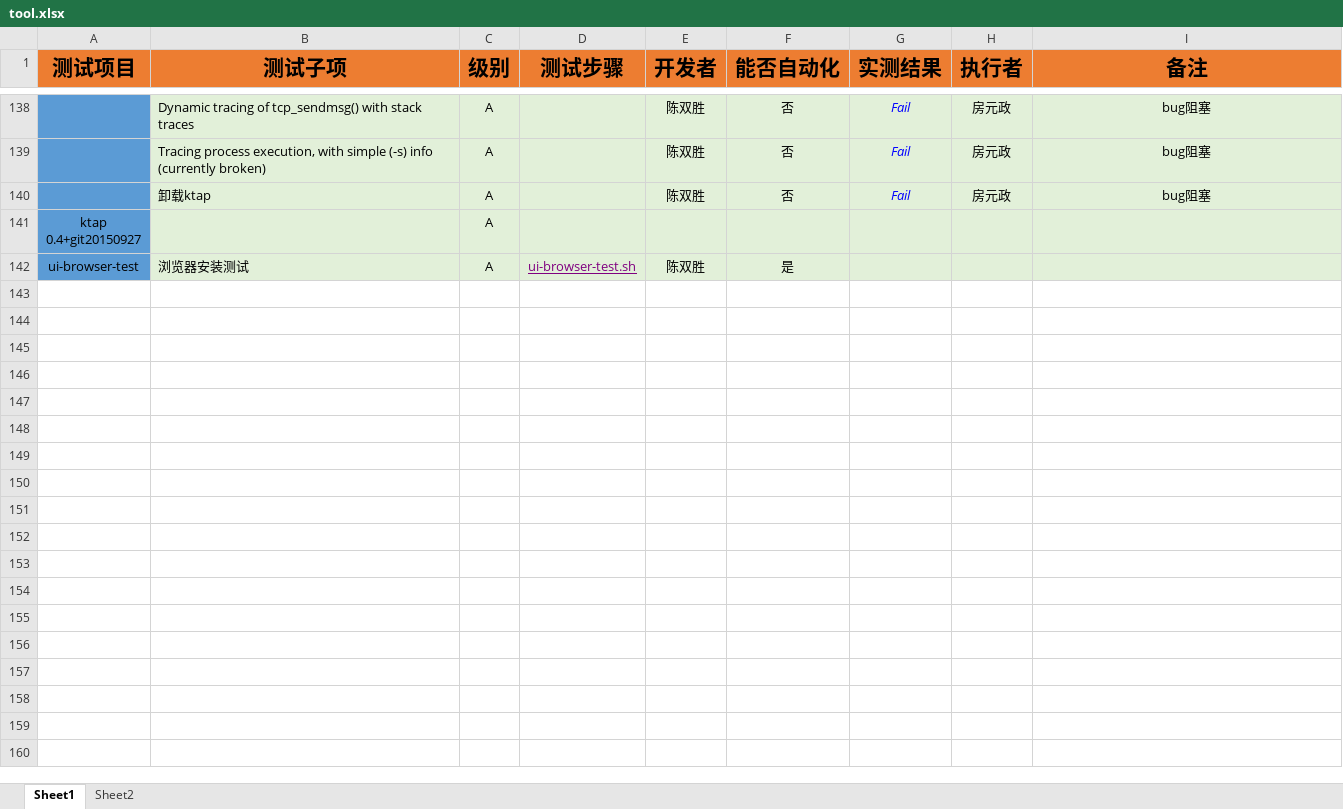
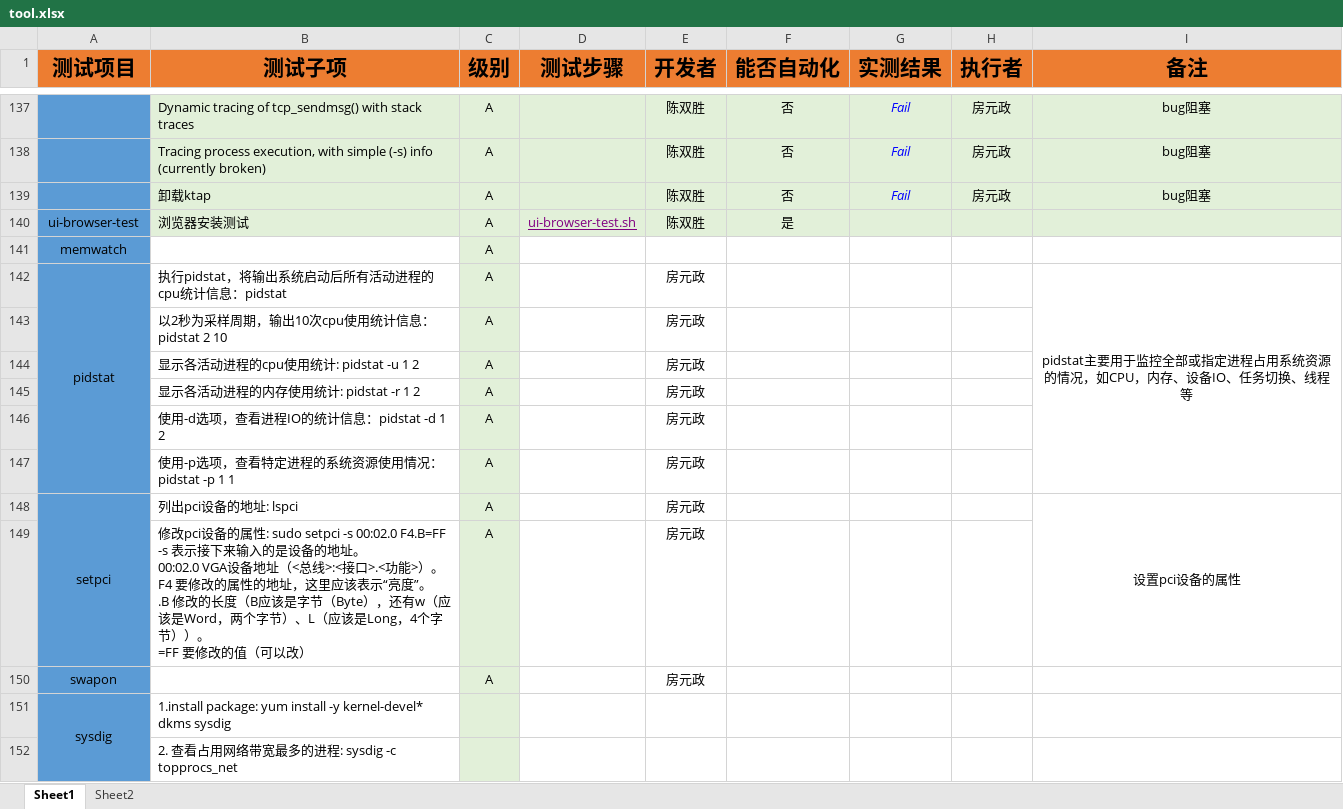
Before and after one commit to open-estuary/test-definitions, an Excel workbook: list/tool.xlsx, sheet Sheet1, drawn as a sheet; only a part is shown, gaps mark what is left out; values as stored, in another font and other column widths than the file's, no borders; conditional formats not drawn; removed rows and columns are numbered as before the commit, all else as after; ↵ is a line break in a cell; the diff covers the shown part only; the diff names each change by its address in the sheet, - before the commit and + after, or states it on an @@ line.

Commit message:
add kdump&pidstat&lldptool&lttng-ust

```diff
--- a/list/tool.xlsx (sheet Sheet1)
+++ b/list/tool.xlsx (sheet Sheet1)
-row 141: ktap ↵ 0.4+git20150927 |  | A
+row 141: memwatch |  | A
+row 142: pidstat | 执行pidstat，将输出系统启动后所有活动进程的cpu统计信息：pidstat | A |  | 房元政 |  |  |  | pidstat主要用于监控全部或指定进程占用系统资源的情况，如CPU，内存、设备IO、任务切换、线程等
+row 143:  | 以2秒为采样周期，输出10次cpu使用统计信息：pidstat 2 10 | A |  | 房元政
+row 144:  | 显示各活动进程的cpu使用统计: pidstat -u 1 2 | A |  | 房元政
+row 145:  | 显示各活动进程的内存使用统计: pidstat -r 1 2 | A |  | 房元政
+row 146:  | 使用-d选项，查看进程IO的统计信息：pidstat -d 1 2 | A |  | 房元政
+row 147:  | 使用-p选项，查看特定进程的系统资源使用情况：pidstat -p 1 1 | A |  | 房元政
+row 148: setpci | 列出pci设备的地址: lspci | A |  | 房元政 |  |  |  | 设置pci设备的属性
+row 149:  | 修改pci设备的属性: sudo setpci -s 00:02.0 F4.B=FF ↵ -s 表示接下来输入的是设备的地址。 ↵ 00:02.0 VGA设备地址（<总线>:<接口>.<功能>）。 ↵ F4 要修改的属性的地址，这里应该表示“亮度”。 ↵ .B 修改的长度（B应该是字节（Byte），还有w（应该是Word，两个字节）、L（应该是Long，4个字节））。 ↵ =FF 要修改的值（可以改） | A |  | 房元政
+row 150: swapon |  | A |  | 房元政
+row 151: sysdig | 1.install package: yum install -y kernel-devel* dkms sysdig
+row 152:  | 2. 查看占用网络带宽最多的进程: sysdig -c topprocs_net
```
Also changed, not shown: 14 added rows, 1 removed row and cell formats elsewhere in this sheet, 16 other files.
